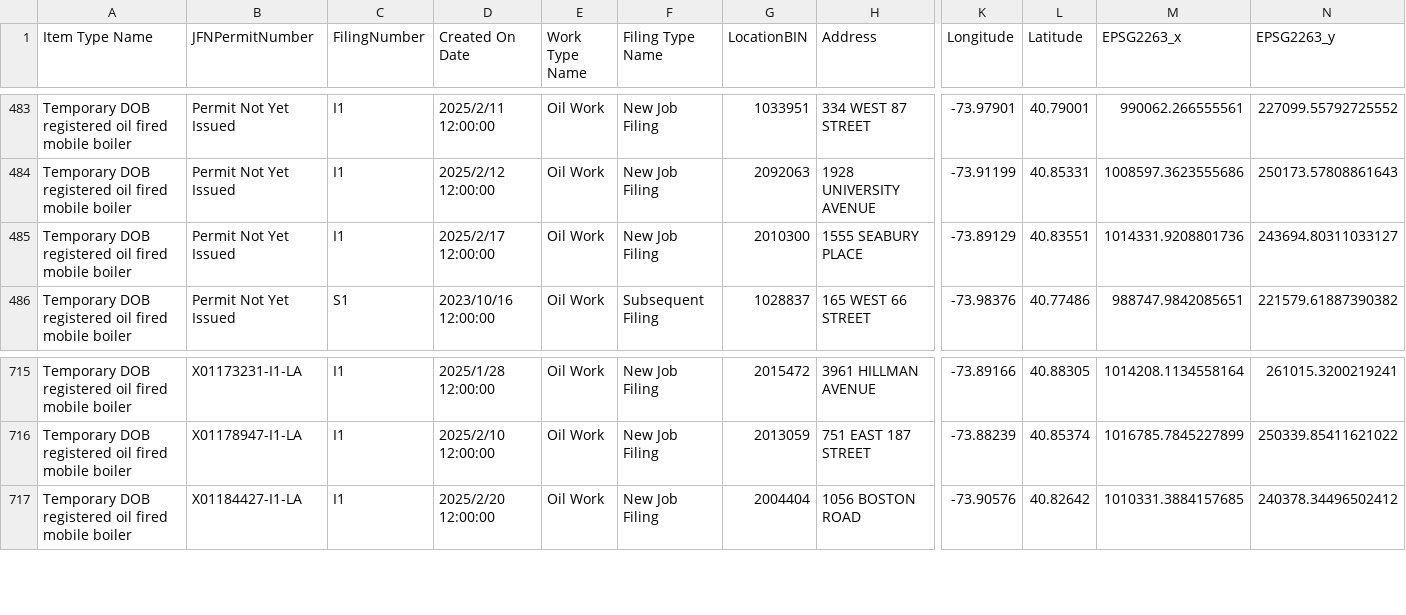
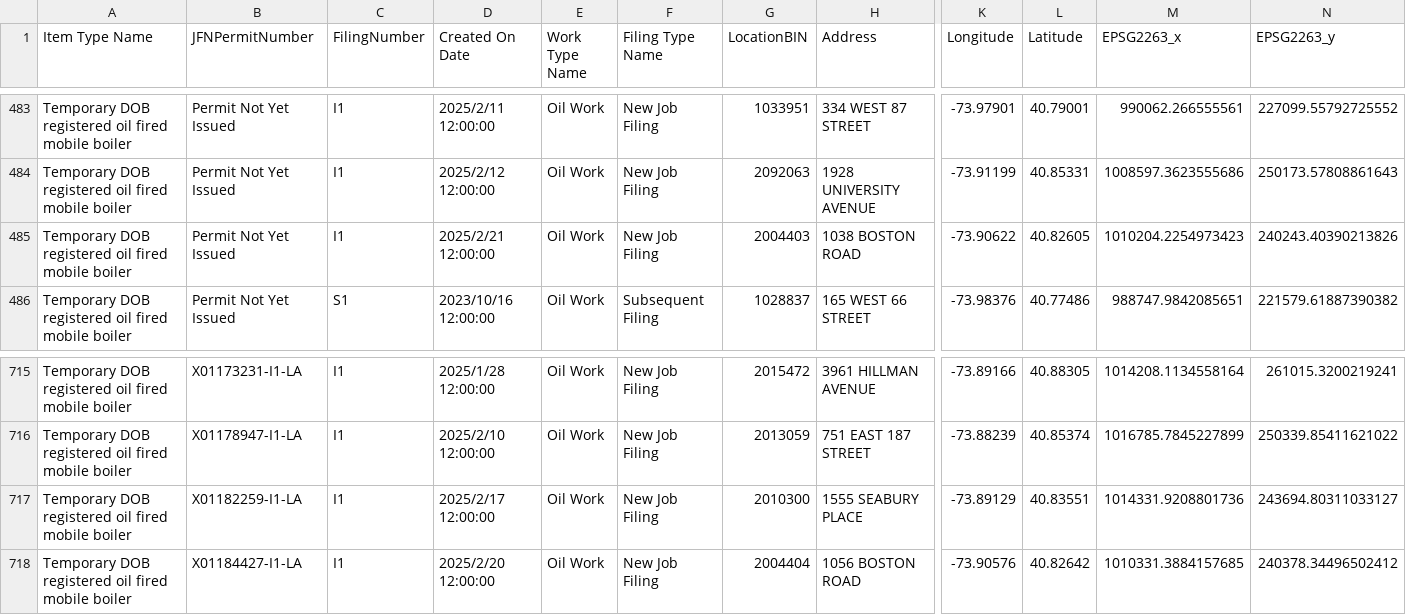
Before and after one commit to NYCDOB/Mobile_Boilers, a CSV file: data/laaMobileBoiler.csv, drawn as a sheet; only a part is shown, gaps mark what is left out; rows hold the shown columns only; the diff names each change by its address in the sheet, - before the commit and + after, or states it on an @@ line.

```diff
--- a/data/laaMobileBoiler.csv
+++ b/data/laaMobileBoiler.csv
-D485 (Created On Date): 2025/2/17 12:00:00
+D485 (Created On Date): 2025/2/21 12:00:00
-G485 (LocationBIN): 2010300
+G485 (LocationBIN): 2004403
-H485 (Address): 1555 SEABURY PLACE
+H485 (Address): 1038 BOSTON ROAD
-K485 (Longitude): -73.89129
+K485 (Longitude): -73.90622
-L485 (Latitude): 40.83551
+L485 (Latitude): 40.82605
-M485 (EPSG2263_x): 1014331.9208801736
+M485 (EPSG2263_x): 1010204.2254973423
-N485 (EPSG2263_y): 243694.80311033127
+N485 (EPSG2263_y): 240243.40390213826
+row 717: Temporary DOB registered oil fired mobile boiler | X01182259-I1-LA | I1 | 2025/2/17 12:00:00 | Oil Work | New Job Filing | 2010300 | 1555 SEABURY PLACE | -73.89129 | 40.83551 | 1014331.9208801736 | 243694.80311033127
```
Also changed, not shown: 1 other file.
